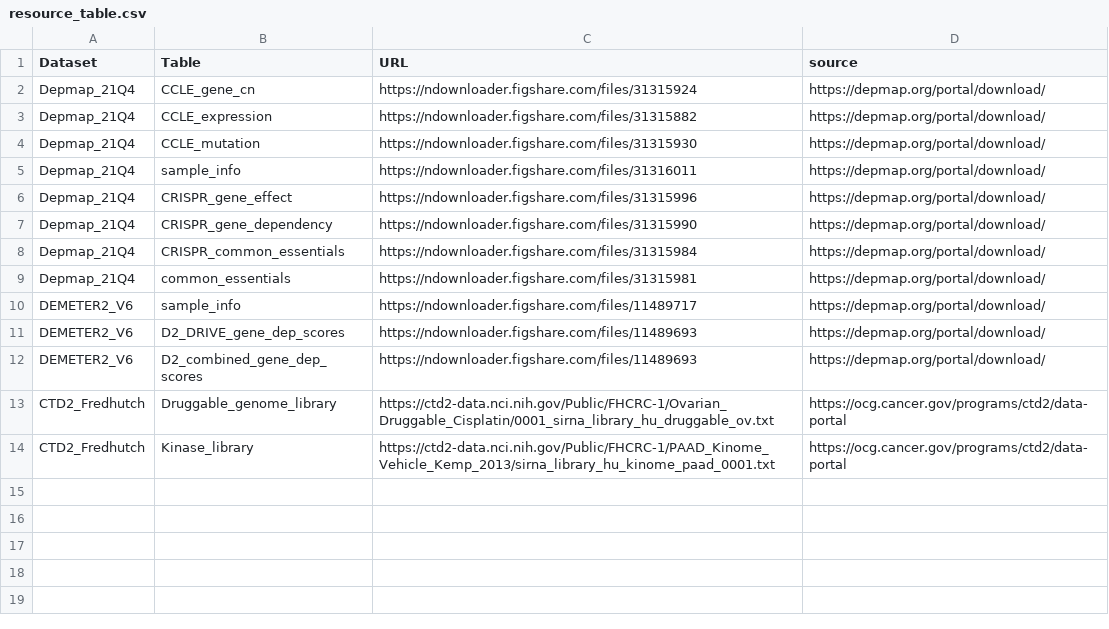
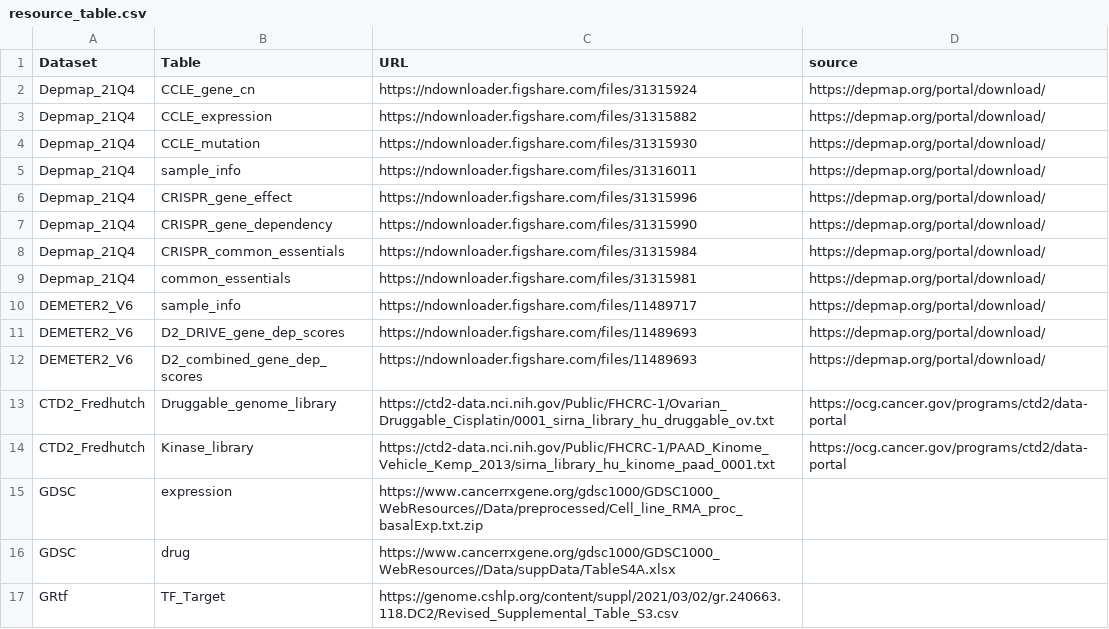
Before and after one commit to gloriachin/BDEx, a CSV file: data/resource_table.csv, drawn as a sheet; the diff names each change by its address in the sheet, - before the commit and + after, or states it on an @@ line.

```diff
--- a/data/resource_table.csv
+++ b/data/resource_table.csv
+row 15: GDSC | expression | https://www.cancerrxgene.org/gdsc1000/GDSC1000_WebResources//Data/preprocessed/Cell_line_RMA_proc_basalExp.txt.zip
+row 16: GDSC | drug | https://www.cancerrxgene.org/gdsc1000/GDSC1000_WebResources//Data/suppData/TableS4A.xlsx
+row 17: GRtf | TF_Target | https://genome.cshlp.org/content/suppl/2021/03/02/gr.240663.118.DC2/Revised_Supplemental_Table_S3.csv
```
Also changed, not shown: 4 other files.
